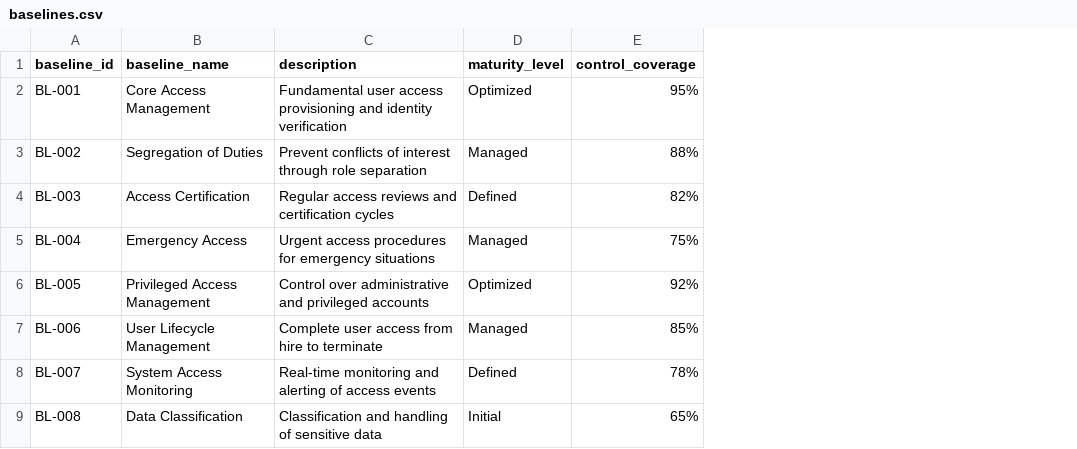
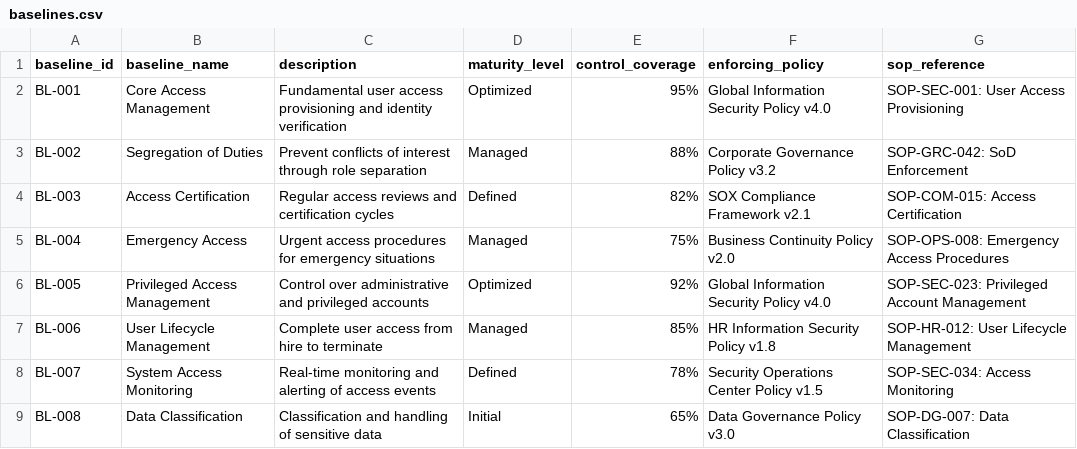
Before and after one commit to shaleengorakatar/MSAI_PepsiCo_demo, a CSV file: demo_data/baselines.csv, drawn as a sheet; only a part is shown; the diff names each change by its address in the sheet, - before the commit and + after, or states it on an @@ line.

Commit message:
Add Enforcing_Policy and SOP_Reference fields to all baselines

```diff
--- a/demo_data/baselines.csv
+++ b/demo_data/baselines.csv
+column F (enforcing_policy), rows 2-9: Global Information Security Policy v4.0 | Corporate Governance Policy v3.2 | SOX Compliance Framework v2.1 | Business Continuity Policy v2.0 | Global Information Security Policy v4.0 | HR Information Security Policy v1.8 | Security Operations Center Policy v1.5 | Data Governance Policy v3.0
+column G (sop_reference), rows 2-9: SOP-SEC-001: User Access Provisioning | SOP-GRC-042: SoD Enforcement | SOP-COM-015: Access Certification | SOP-OPS-008: Emergency Access Procedures | SOP-SEC-023: Privileged Account Management | SOP-HR-012: User Lifecycle Management | SOP-SEC-034: Access Monitoring | SOP-DG-007: Data Classification
```
Also changed, not shown: 5 other files.
